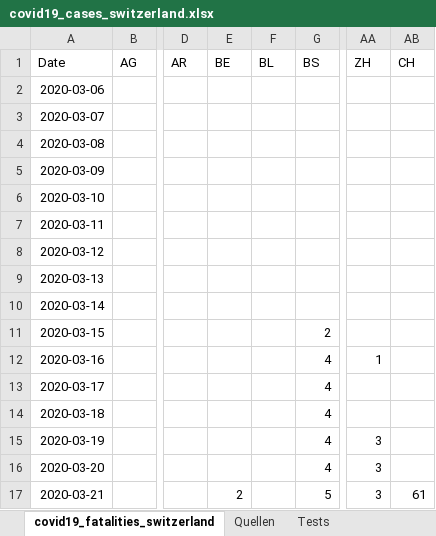
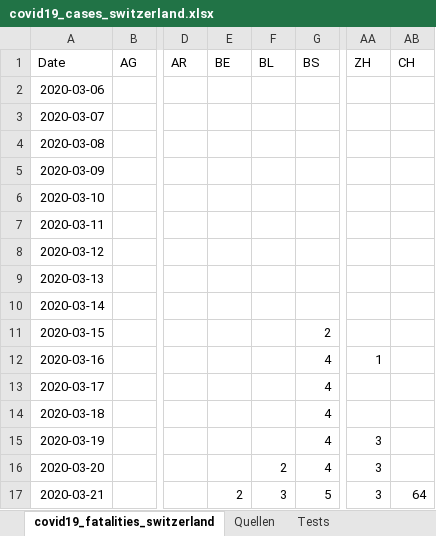
Before and after one commit to stat1x/covid19-cases-switzerland, an Excel workbook: covid19_cases_switzerland.xlsx, sheet covid19_fatalities_switzerland, drawn as a sheet; only a part is shown, gaps mark what is left out; values as stored, in another font and other column widths than the file's, no borders; the diff names each change by its address in the sheet, - before the commit and + after, or states it on an @@ line.

```diff
--- a/covid19_cases_switzerland.xlsx (sheet covid19_fatalities_switzerland)
+++ b/covid19_cases_switzerland.xlsx (sheet covid19_fatalities_switzerland)
-F16 (BL): (empty)
+F16 (BL): 2
-F17 (BL): (empty)
+F17 (BL): 3
-AB17 (CH): 61
+AB17 (CH): 64
```
Also changed, not shown: sheet covid19_cases_switzerland, 1 other file.
